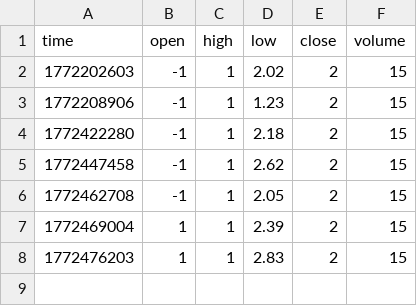
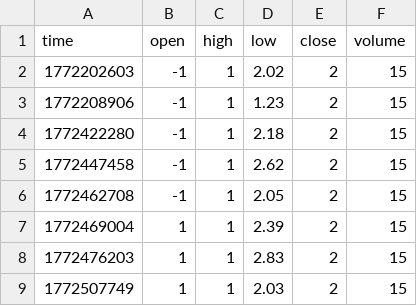
Before and after one commit to waringd/seed_waringd_obsetupapi, a CSV file: data/USDCAD_meta.csv, drawn as a sheet.

Commit message:
update USDCAD meta

```diff
--- a/data/USDCAD_meta.csv
+++ b/data/USDCAD_meta.csv
@@ -8 +8,2 @@ time,open,high,low,close,volume
 1772476203,1,1,2.83,2,15
+1772507749,1,1,2.03,2,15
```
